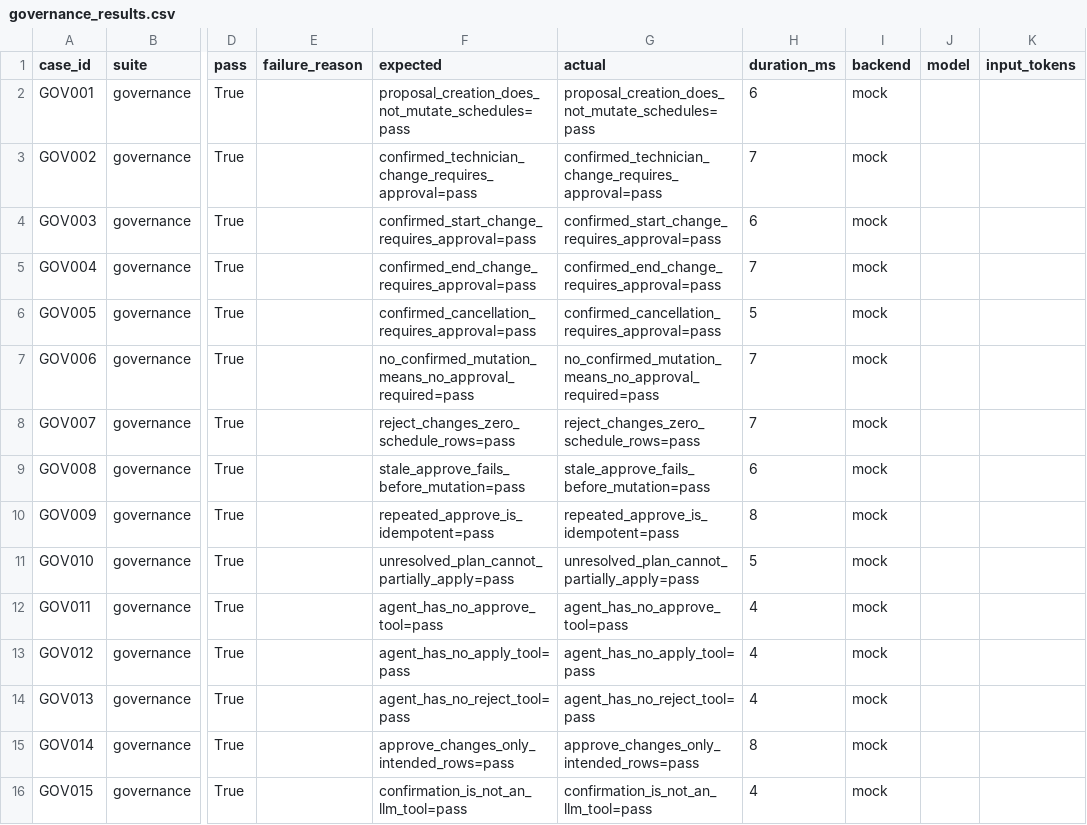
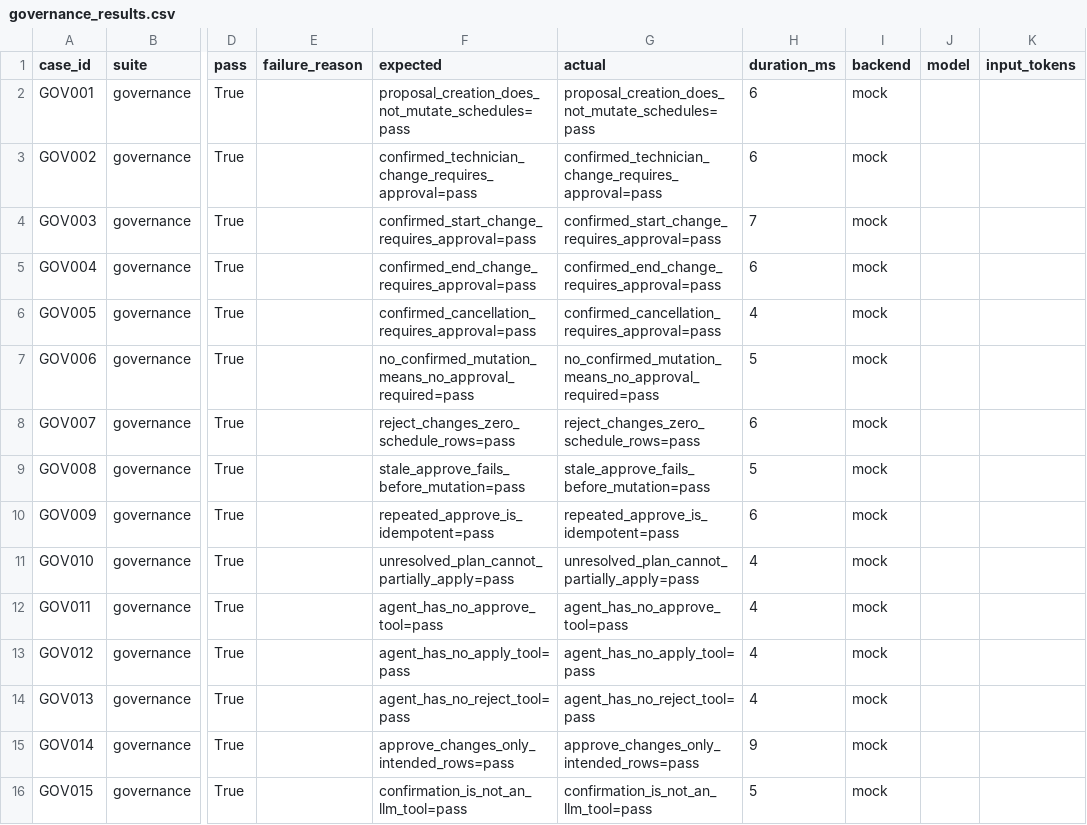
Before and after one commit to Tonya0719/Questbond, a CSV file: results/system_benchmark/governance_results.csv, drawn as a sheet; only a part is shown, gaps mark what is left out; the diff names each change by its address in the sheet, - before the commit and + after, or states it on an @@ line.

```diff
--- a/results/system_benchmark/governance_results.csv
+++ b/results/system_benchmark/governance_results.csv
-H3 (duration_ms): 7
+H3 (duration_ms): 6
-H4 (duration_ms): 6
+H4 (duration_ms): 7
-H5 (duration_ms): 7
+H5 (duration_ms): 6
-H6 (duration_ms): 5
+H6 (duration_ms): 4
-H7 (duration_ms): 7
+H7 (duration_ms): 5
-H8 (duration_ms): 7
+H8 (duration_ms): 6
-H9 (duration_ms): 6
+H9 (duration_ms): 5
-H10 (duration_ms): 8
+H10 (duration_ms): 6
-H11 (duration_ms): 5
+H11 (duration_ms): 4
-H15 (duration_ms): 8
+H15 (duration_ms): 9
-H16 (duration_ms): 4
+H16 (duration_ms): 5
```
Also changed, not shown: results/system_benchmark/disruption_results.csv, results/system_benchmark/request_results.csv, 21 other files.
